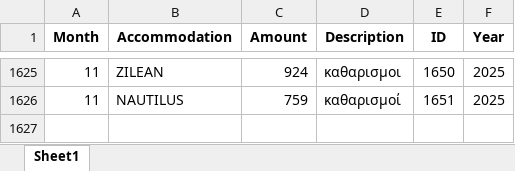
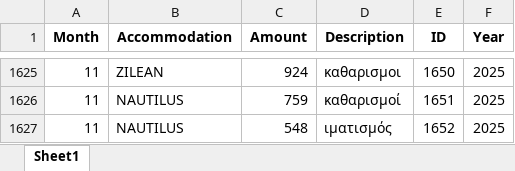
Before and after one commit to tasoszaf/AIRSTAY, an Excel workbook: expenses.xlsx, sheet Sheet1, drawn as a sheet; only a part is shown, gaps mark what is left out; values as stored, in another font and other column widths than the file's, no borders; the diff names each change by its address in the sheet, - before the commit and + after, or states it on an @@ line.

Commit message:
Update expenses.xlsx from Streamlit (2025-12-04)

```diff
--- a/expenses.xlsx (sheet Sheet1)
+++ b/expenses.xlsx (sheet Sheet1)
+row 1627: 11 | NAUTILUS | 548 | ιματισμός | 1652 | 2025
```
